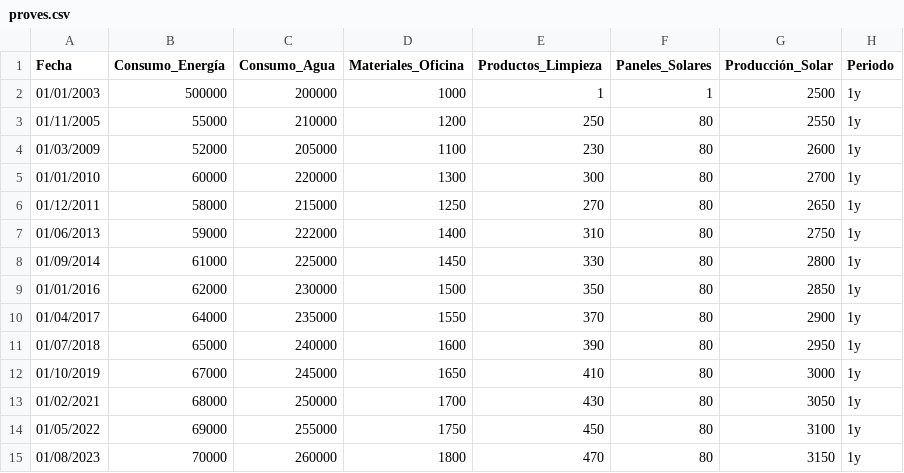
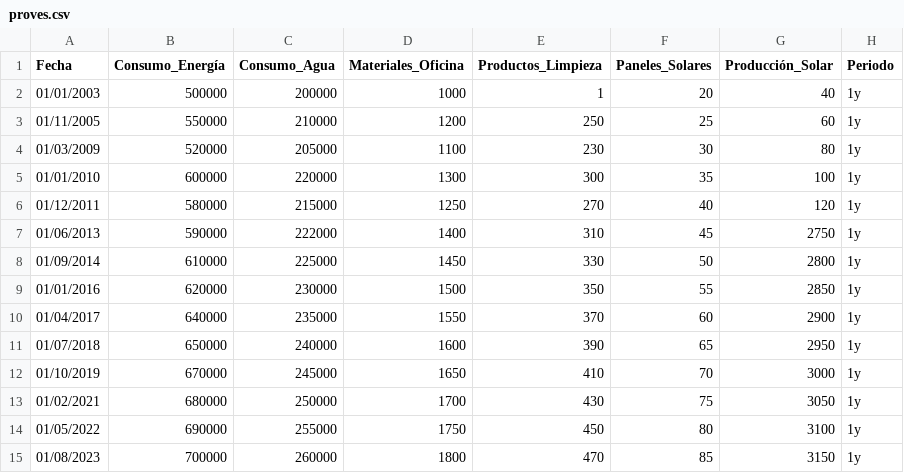
Before and after one commit to AlbertoTrujillo-ITB2425/TA07, a CSV file: proves.csv, drawn as a sheet; only a part is shown; the diff covers the shown part only.

```diff
--- a/proves.csv
+++ b/proves.csv
@@ -1,15 +1,15 @@
 Fecha,Consumo_Energía,Consumo_Agua,Materiales_Oficina,Productos_Limpieza,Paneles_Solares,Producción_Solar,Periodo
-01/01/2003,500000,200000,1000,1,1,2500,1y
-01/11/2005,55000,210000,1200,250,80,2550,1y
-01/03/2009,52000,205000,1100,230,80,2600,1y
-01/01/2010,60000,220000,1300,300,80,2700,1y
-01/12/2011,58000,215000,1250,270,80,2650,1y
-01/06/2013,59000,222000,1400,310,80,2750,1y
-01/09/2014,61000,225000,1450,330,80,2800,1y
-01/01/2016,62000,230000,1500,350,80,2850,1y
-01/04/2017,64000,235000,1550,370,80,2900,1y
-01/07/2018,65000,240000,1600,390,80,2950,1y
-01/10/2019,67000,245000,1650,410,80,3000,1y
-01/02/2021,68000,250000,1700,430,80,3050,1y
-01/05/2022,69000,255000,1750,450,80,3100,1y
-01/08/2023,70000,260000,1800,470,80,3150,1y
+01/01/2003,500000,200000,1000,1,20,40,1y
+01/11/2005,550000,210000,1200,250,25,60,1y
+01/03/2009,520000,205000,1100,230,30,80,1y
+01/01/2010,600000,220000,1300,300,35,100,1y
+01/12/2011,580000,215000,1250,270,40,120,1y
+01/06/2013,590000,222000,1400,310,45,2750,1y
+01/09/2014,610000,225000,1450,330,50,2800,1y
+01/01/2016,620000,230000,1500,350,55,2850,1y
+01/04/2017,640000,235000,1550,370,60,2900,1y
+01/07/2018,650000,240000,1600,390,65,2950,1y
+01/10/2019,670000,245000,1650,410,70,3000,1y
+01/02/2021,680000,250000,1700,430,75,3050,1y
+01/05/2022,690000,255000,1750,450,80,3100,1y
+01/08/2023,700000,260000,1800,470,85,3150,1y
```
Also changed, not shown: 14 edited cells elsewhere in this file, 1 other file.
